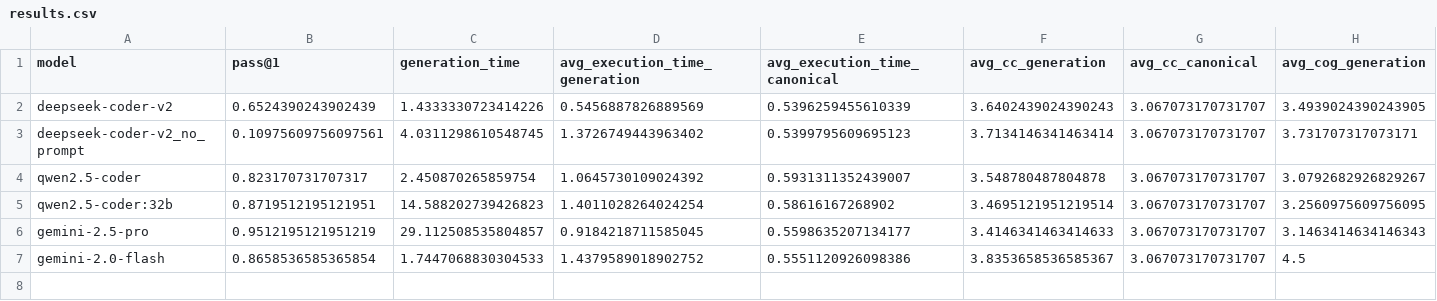
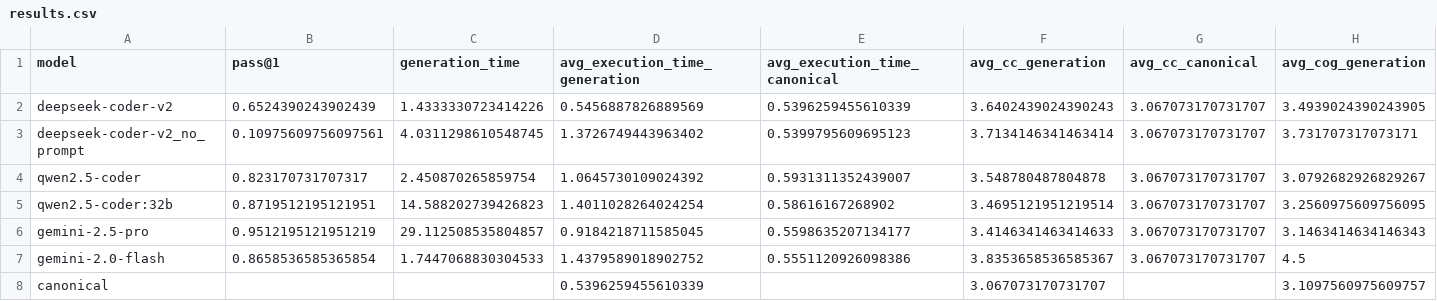
Before and after one commit to martinalupini/Spec2Faas, a CSV file: experiments/coder/results.csv, drawn as a sheet; only a part is shown; rows hold the shown columns only; the diff names each change by its address in the sheet, - before the commit and + after, or states it on an @@ line.

Commit message:
Fixed plot with comparison with canonical solution

```diff
--- a/experiments/coder/results.csv
+++ b/experiments/coder/results.csv
+row 8: canonical |  |  | 0.5396259455610339 |  | 3.067073170731707 |  | 3.1097560975609757
```
Also changed, not shown: 2 other files.
